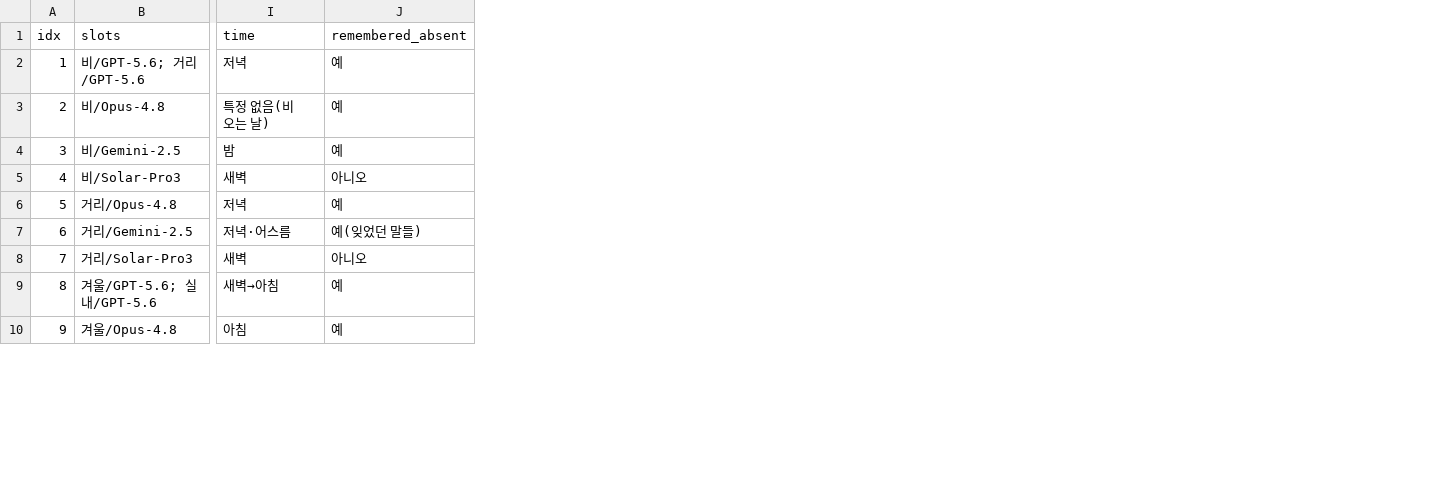
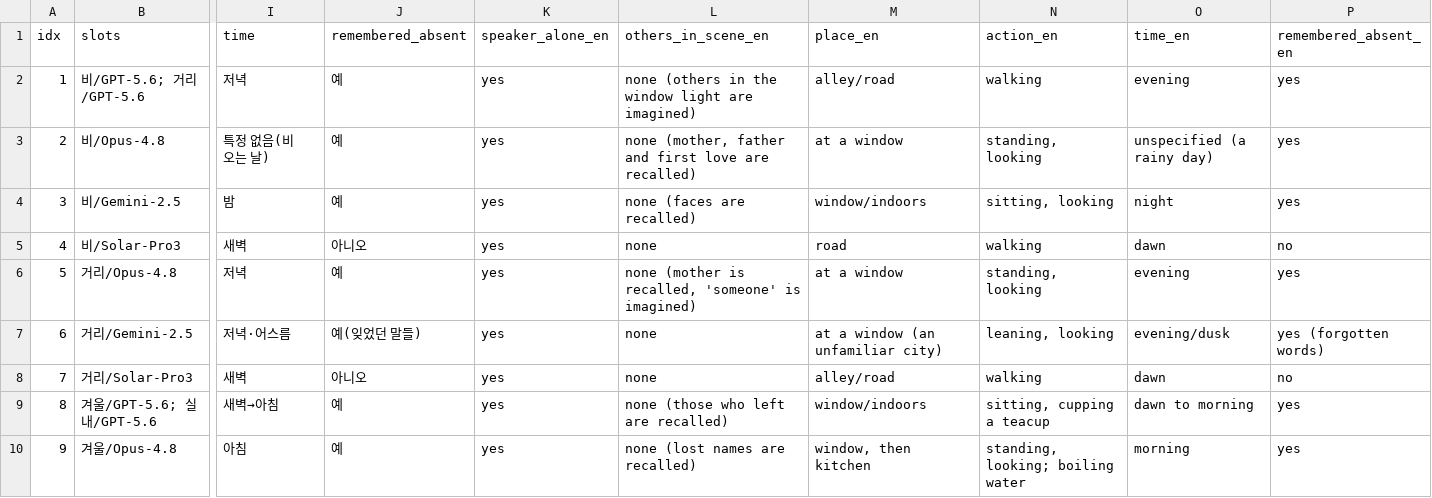
Before and after one commit to spWang317/korean-prosepoem-llm-coverage, a CSV file: results/phase2/naming_set_features.csv, drawn as a sheet; only a part is shown, gaps mark what is left out; the diff names each change by its address in the sheet, - before the commit and + after, or states it on an @@ line.

```diff
--- a/results/phase2/naming_set_features.csv
+++ b/results/phase2/naming_set_features.csv
+column K (speaker_alone_en), rows 2-10: all yes
+column L (others_in_scene_en), rows 2-10: none (others in the window light are imagined) | none (mother, father and first love are recalled) | none (faces are recalled) | none | none (mother is recalled, 'someone' is imagined) | none | none | none (those who left are recalled) | none (lost names are recalled)
+column M (place_en), rows 2-10: alley/road | at a window | window/indoors | road | at a window | at a window (an unfamiliar city) | alley/road | window/indoors | window, then kitchen
+column N (action_en), rows 2-10: walking | standing, looking | sitting, looking | walking | standing, looking | leaning, looking | walking | sitting, cupping a teacup | standing, looking; boiling water
+column O (time_en), rows 2-10: evening | unspecified (a rainy day) | night | dawn | evening | evening/dusk | dawn | dawn to morning | morning
+column P (remembered_absent_en), rows 2-10: yes | yes | yes | no | yes | yes (forgotten words) | no | yes | yes
```
Also changed, not shown: data/atlas/instrument_frozen/human_per_motif_summary.csv, results/phase2/closure_audit_table.csv, 28 other files.
